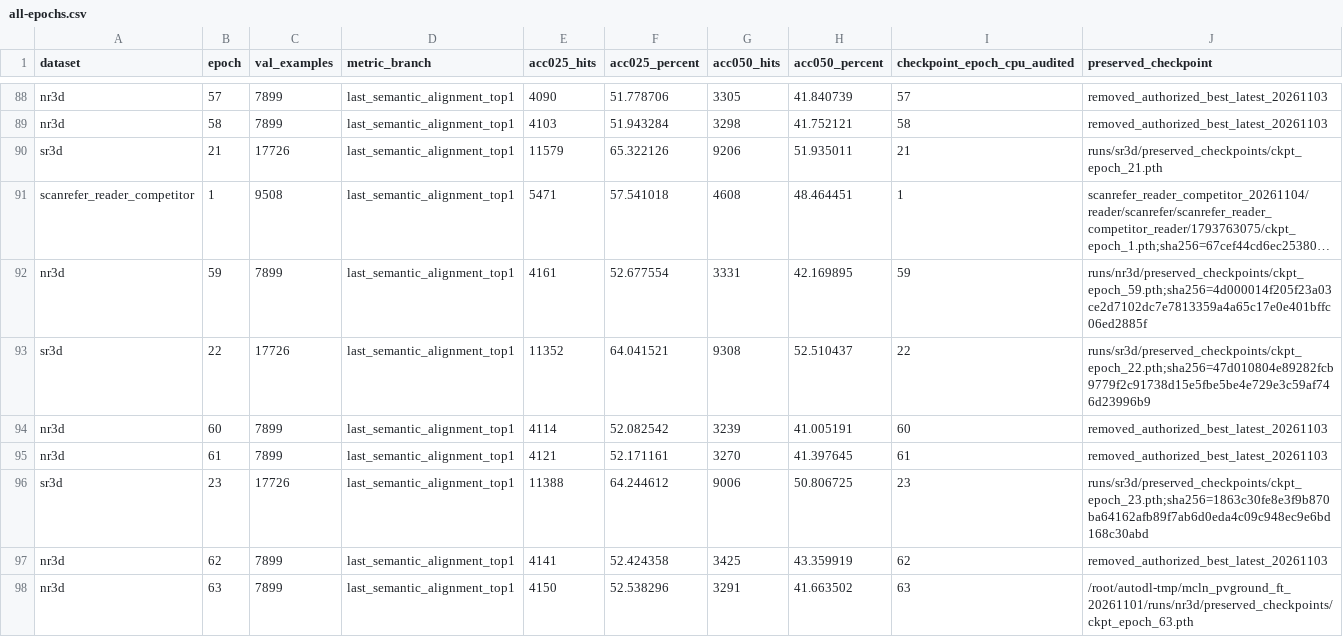
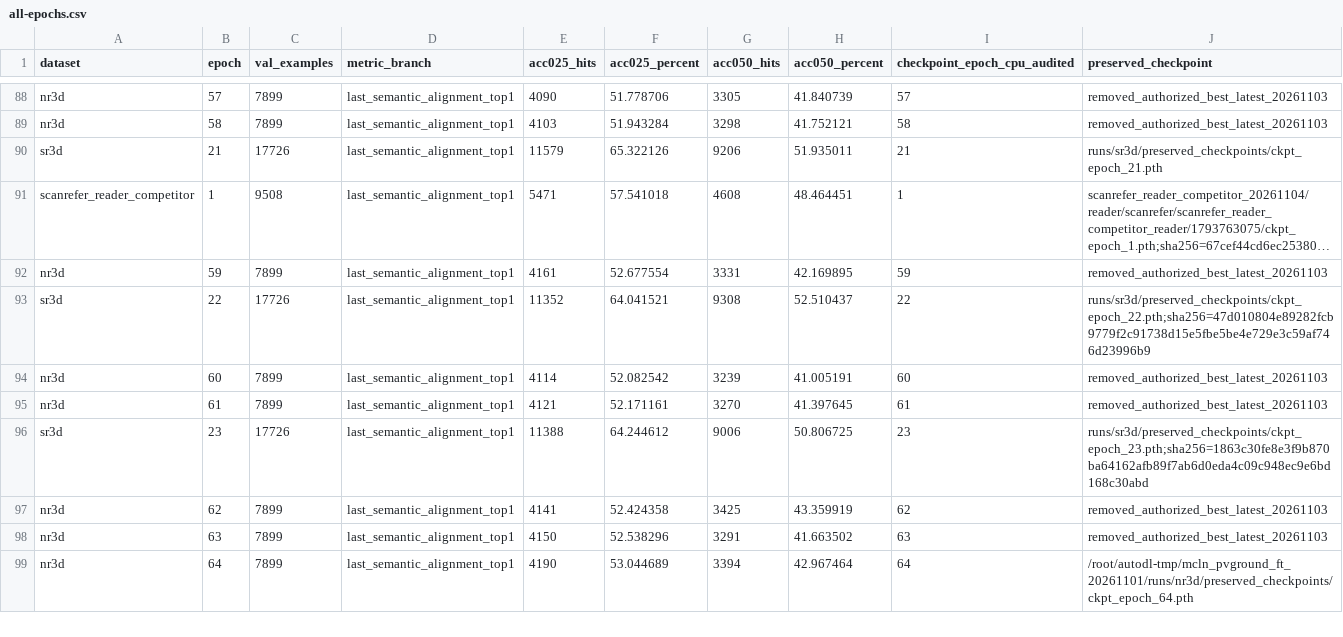
Before and after one commit to 666666666666gao/MCLN, a CSV file: docs/results/mcln_pvground_20261101/all-epochs.csv, drawn as a sheet; only a part is shown, gaps mark what is left out; long unchanged cells end in …; the diff names each change by its address in the sheet, - before the commit and + after, or states it on an @@ line.

Commit message:
Record NR3D epoch64 best and audited retention evidence

```diff
--- a/docs/results/mcln_pvground_20261101/all-epochs.csv
+++ b/docs/results/mcln_pvground_20261101/all-epochs.csv
-J92 (preserved_checkpoint): runs/nr3d/preserved_checkpoints/ckpt_epoch_59.pth;sha256=4d000014f205f23a03ce2d7102dc7e7813359a4a65c17e0e401bffc06ed2885f
+J92 (preserved_checkpoint): removed_authorized_best_latest_20261103
-J98 (preserved_checkpoint): /root/autodl-tmp/mcln_pvground_ft_20261101/runs/nr3d/preserved_checkpoints/ckpt_epoch_63.pth
+J98 (preserved_checkpoint): removed_authorized_best_latest_20261103
+row 99: nr3d | 64 | 7899 | last_semantic_alignment_top1 | 4190 | 53.044689 | 3394 | 42.967464 | 64 | /root/autodl-tmp/mcln_pvground_ft_20261101/runs/nr3d/preserved_checkpoints/ckpt_epoch_64.pth
```
Also changed, not shown: 4 other files.
